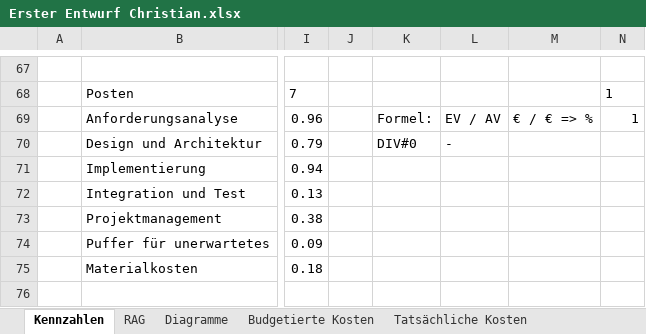
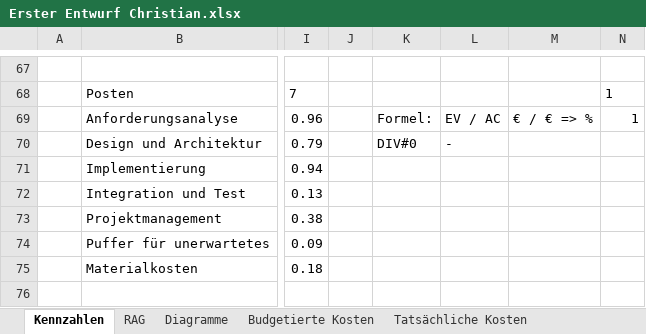
Before and after one commit to DanielBenesch/swpbc, an Excel workbook: Lab1/Erster Entwurf Christian.xlsx, sheet Kennzahlen, drawn as a sheet; only a part is shown, gaps mark what is left out; values as stored, in another font and other column widths than the file's, no borders; table styles not drawn; the diff covers the shown part only; the diff names each change by its address in the sheet, - before the commit and + after, or states it on an @@ line.

Commit message:
added EAC, ETC calculation

```diff
--- a/Lab1/Erster Entwurf Christian.xlsx (sheet Kennzahlen)
+++ b/Lab1/Erster Entwurf Christian.xlsx (sheet Kennzahlen)
-L69: EV / AV
+L69: EV / AC
```
Also changed, not shown: 28 added rows elsewhere in this sheet, charts or pictures.
